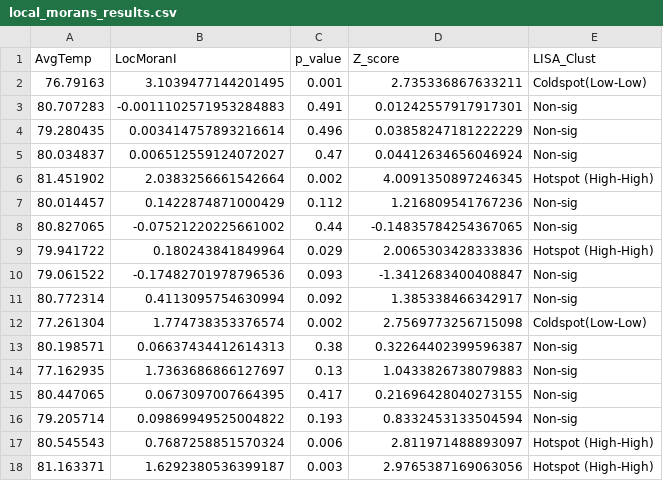
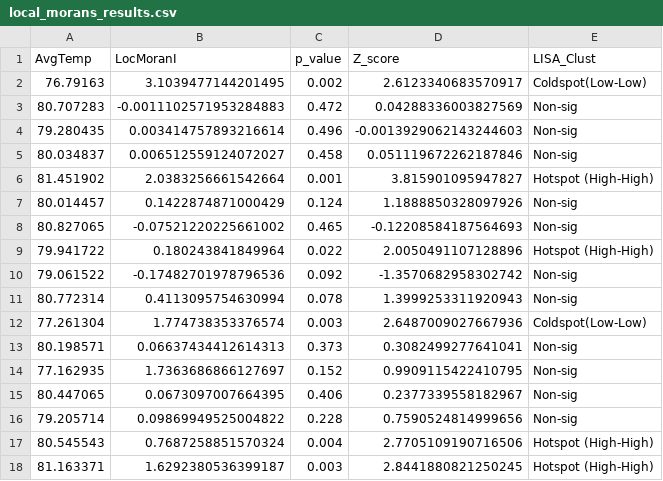
Before and after one commit to eforoutan/LocalMorans, a CSV file: local_morans_results.csv, drawn as a sheet; only a part is shown; the diff covers the shown part only.

```diff
--- a/local_morans_results.csv
+++ b/local_morans_results.csv
@@ -1,18 +1,18 @@
 AvgTemp,LocMoranI,p_value,Z_score,LISA_Clust
-76.79163,3.1039477144201495,0.001,2.735336867633211,Coldspot(Low-Low)
-80.707283,-0.0011102571953284883,0.491,0.01242557917917301,Non-sig
-79.280435,0.003414757893216614,0.496,0.03858247181222229,Non-sig
-80.034837,0.006512559124072027,0.47,0.04412634656046924,Non-sig
-81.451902,2.0383256661542664,0.002,4.0091350897246345,Hotspot (High-High)
-80.014457,0.1422874871000429,0.112,1.216809541767236,Non-sig
-80.827065,-0.07521220225661002,0.44,-0.14835784254367065,Non-sig
-79.941722,0.180243841849964,0.029,2.0065303428333836,Hotspot (High-High)
-79.061522,-0.17482701978796536,0.093,-1.3412683400408847,Non-sig
-80.772314,0.4113095754630994,0.092,1.385338466342917,Non-sig
-77.261304,1.774738353376574,0.002,2.7569773256715098,Coldspot(Low-Low)
-80.198571,0.06637434412614313,0.38,0.32264402399596387,Non-sig
-77.162935,1.7363686866127697,0.13,1.0433826738079883,Non-sig
-80.447065,0.0673097007664395,0.417,0.21696428040273155,Non-sig
-79.205714,0.09869949525004822,0.193,0.8332453133504594,Non-sig
-80.545543,0.7687258851570324,0.006,2.811971488893097,Hotspot (High-High)
-81.163371,1.6292380536399187,0.003,2.9765387169063056,Hotspot (High-High)
+76.79163,3.1039477144201495,0.002,2.6123340683570917,Coldspot(Low-Low)
+80.707283,-0.0011102571953284883,0.472,0.04288336003827569,Non-sig
+79.280435,0.003414757893216614,0.496,-0.0013929062143244603,Non-sig
+80.034837,0.006512559124072027,0.458,0.051119672262187846,Non-sig
+81.451902,2.0383256661542664,0.001,3.815901095947827,Hotspot (High-High)
+80.014457,0.1422874871000429,0.124,1.1888850328097926,Non-sig
+80.827065,-0.07521220225661002,0.465,-0.12208584187564693,Non-sig
+79.941722,0.180243841849964,0.022,2.0050491107128896,Hotspot (High-High)
+79.061522,-0.17482701978796536,0.092,-1.3570682958302742,Non-sig
+80.772314,0.4113095754630994,0.078,1.3999253311920943,Non-sig
+77.261304,1.774738353376574,0.003,2.6487009027667936,Coldspot(Low-Low)
+80.198571,0.06637434412614313,0.373,0.3082499277641041,Non-sig
+77.162935,1.7363686866127697,0.152,0.9909115422410795,Non-sig
+80.447065,0.0673097007664395,0.406,0.2377339558182967,Non-sig
+79.205714,0.09869949525004822,0.228,0.7590524814999656,Non-sig
+80.545543,0.7687258851570324,0.004,2.7705109190716506,Hotspot (High-High)
+81.163371,1.6292380536399187,0.003,2.8441880821250245,Hotspot (High-High)
```
Also changed, not shown: 118 edited cells elsewhere in this file, 5 other files.
